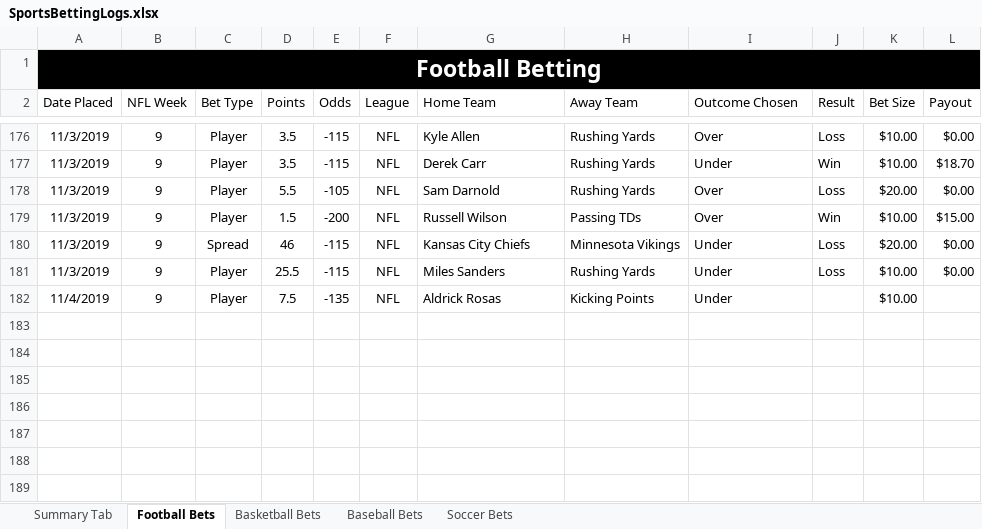
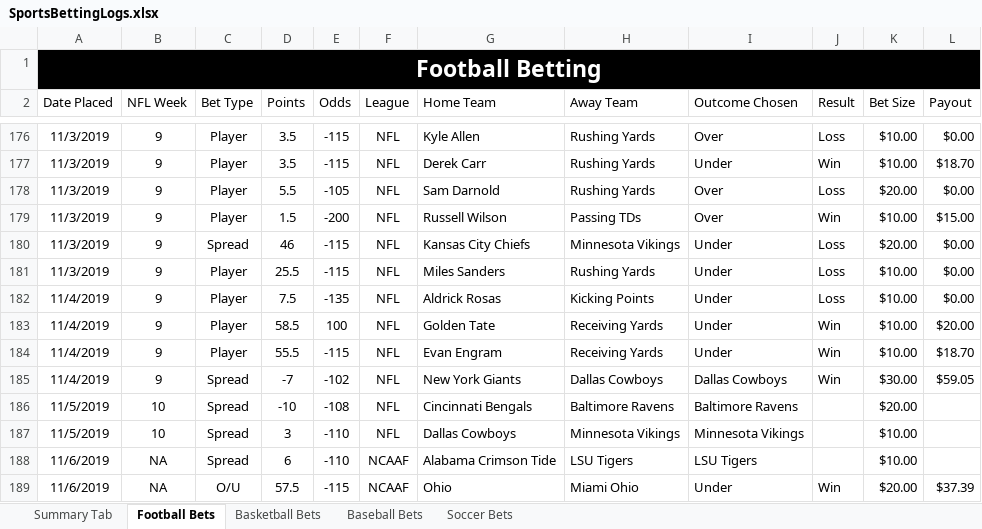
Before and after one commit to bcroarkin2726/SportsBetting, an Excel workbook: SportsBettingLogs.xlsx, sheet Football Bets, drawn as a sheet; only a part is shown, gaps mark what is left out; values as stored, in another font and other column widths than the file's, no borders; conditional formats and table styles not drawn; the diff names each change by its address in the sheet, - before the commit and + after, or states it on an @@ line.

```diff
--- a/SportsBettingLogs.xlsx (sheet Football Bets)
+++ b/SportsBettingLogs.xlsx (sheet Football Bets)
-J182 (Result): (empty)
+J182 (Result): Loss
-L182 (Payout): (empty)
+L182 (Payout): $0.00
+row 183: 11/4/2019 | 9 | Player | 58.5 | 100 | NFL | Golden Tate | Receiving Yards | Under | Win | $10.00 | $20.00
+row 184: 11/4/2019 | 9 | Player | 55.5 | -115 | NFL | Evan Engram | Receiving Yards | Under | Win | $10.00 | $18.70
+row 185: 11/4/2019 | 9 | Spread | -7 | -102 | NFL | New York Giants | Dallas Cowboys | Dallas Cowboys | Win | $30.00 | $59.05
+row 186: 11/5/2019 | 10 | Spread | -10 | -108 | NFL | Cincinnati Bengals | Baltimore Ravens | Baltimore Ravens |  | $20.00
+row 187: 11/5/2019 | 10 | Spread | 3 | -110 | NFL | Dallas Cowboys | Minnesota Vikings | Minnesota Vikings |  | $10.00
+row 188: 11/6/2019 | NA | Spread | 6 | -110 | NCAAF | Alabama Crimson Tide | LSU Tigers | LSU Tigers |  | $10.00
+row 189: 11/6/2019 | NA | O/U | 57.5 | -115 | NCAAF | Ohio | Miami Ohio | Under | Win | $20.00 | $37.39
```
Also changed, not shown: sheet Basketball Bets.
